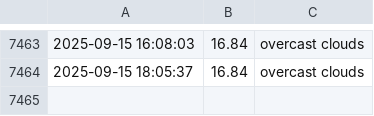
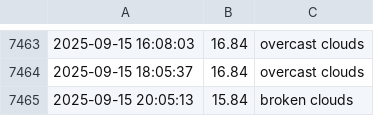
Before and after one commit to lperto/wezer, a CSV file: weather_data.csv, drawn as a sheet; only a part is shown, gaps mark what is left out; the diff names each change by its address in the sheet, - before the commit and + after, or states it on an @@ line.

Commit message:
Update weather data and HTML - 2025-09-15 20:05:13

```diff
--- a/weather_data.csv
+++ b/weather_data.csv
+row 7465: 2025-09-15 20:05:13 | 15.84 | broken clouds
```
Also changed, not shown: 1 other file.
